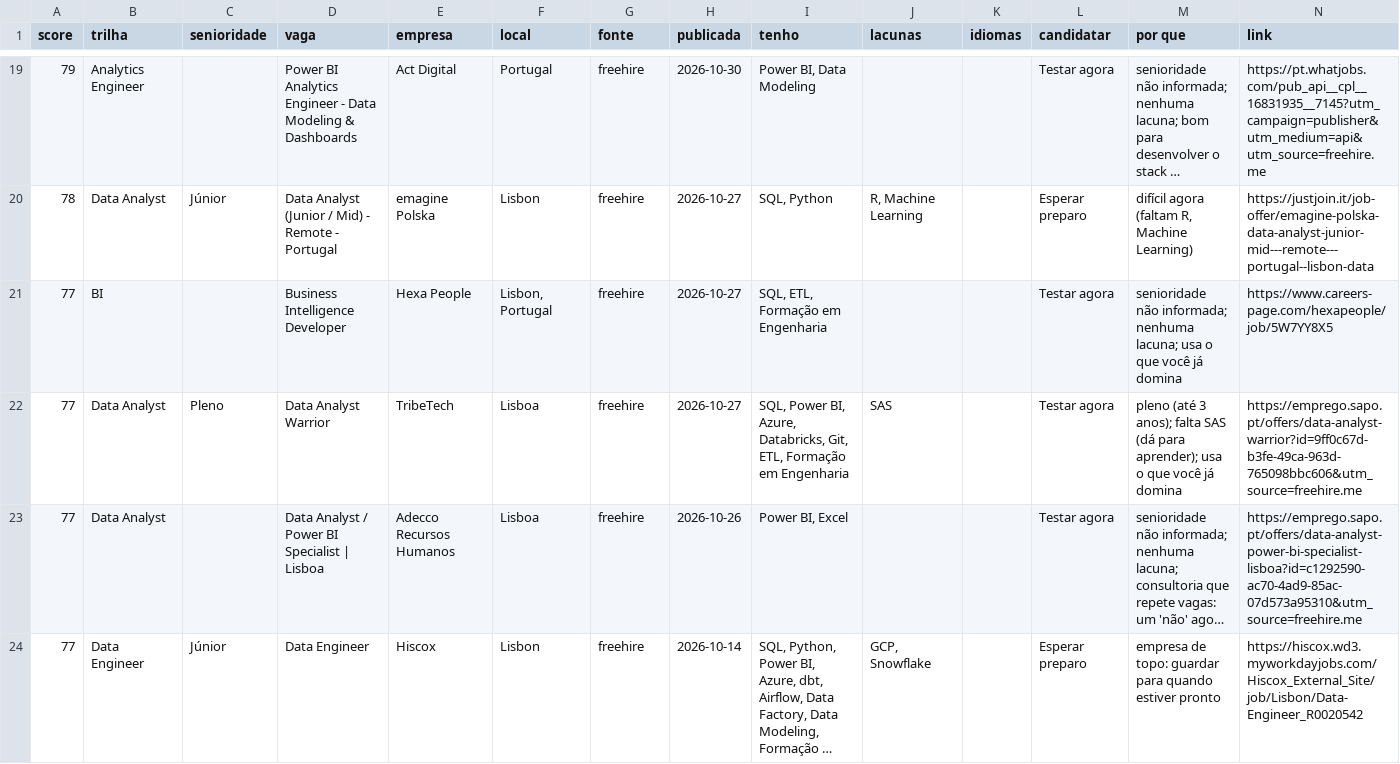
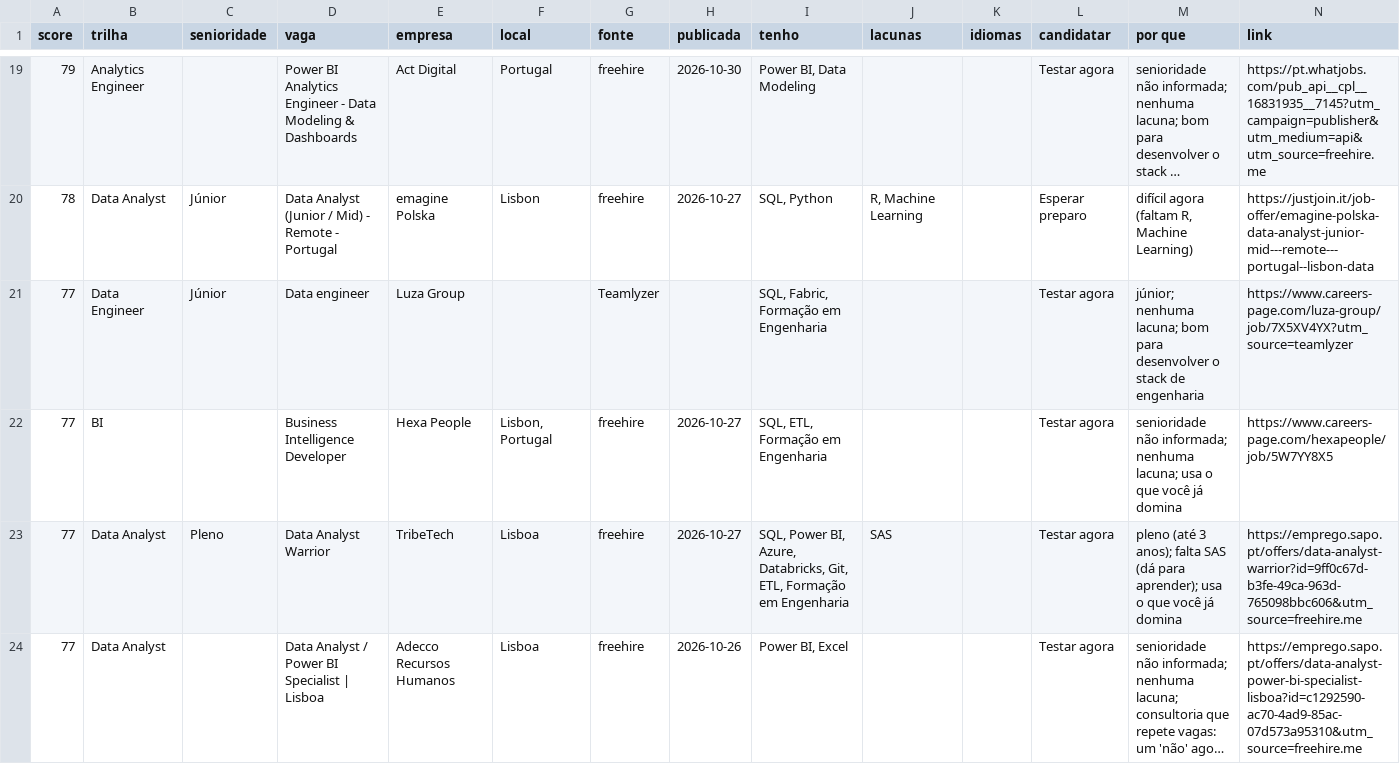
Before and after one commit to lucasnunesf/job-radar-lisbon, a CSV file: data/latest.csv, drawn as a sheet; only a part is shown, gaps mark what is left out; the shorter side is filled out with more unchanged rows; long unchanged cells end in …; the diff covers the shown part only.

```diff
--- a/data/latest.csv
+++ b/data/latest.csv
@@ -20,2 +20,3 @@ score,trilha,senioridade,vaga,empresa,local,fonte,publicada,tenho,lacunas,idioma
 78,Data Analyst,Júnior,Data Analyst (Junior / Mid) - Remote - Portugal,emagine Polska,Lisbon,freehire,2026-10-27,"SQL, Python","R, Machine Learning",,Esperar preparo,"difícil agora (faltam R, Machine Learning)",https://justjoin.it/job-offer/emagine-polska-data-analyst-junior-mid---remote---portugal--lisbon-data
+77,Data Engineer,Júnior,Data engineer,Luza Group,,Teamlyzer,,"SQL, Fabric, Formação em Engenharia",,,Testar agora,júnior; nenhuma lacuna; bom para desenvolver o stack de engenharia,https://www.careers-page.com/luza-group/job/7X5XV4YX?utm_source=teamlyzer
 77,BI,,Business Intelligence Developer,Hexa People,"Lisbon, Portugal",freehire,2026-10-27,"SQL, ETL, Formação em Engenharia",,,Testar agora,senioridade não informada; nenhuma lacuna; usa o que você já domina,https://www.careers-page.com/hexapeople/job/5W7YY8X5
```
Also changed, not shown: 6 added rows, 4 removed rows, 1 moved row and 1 edited cell elsewhere in this file, 5 other files.
